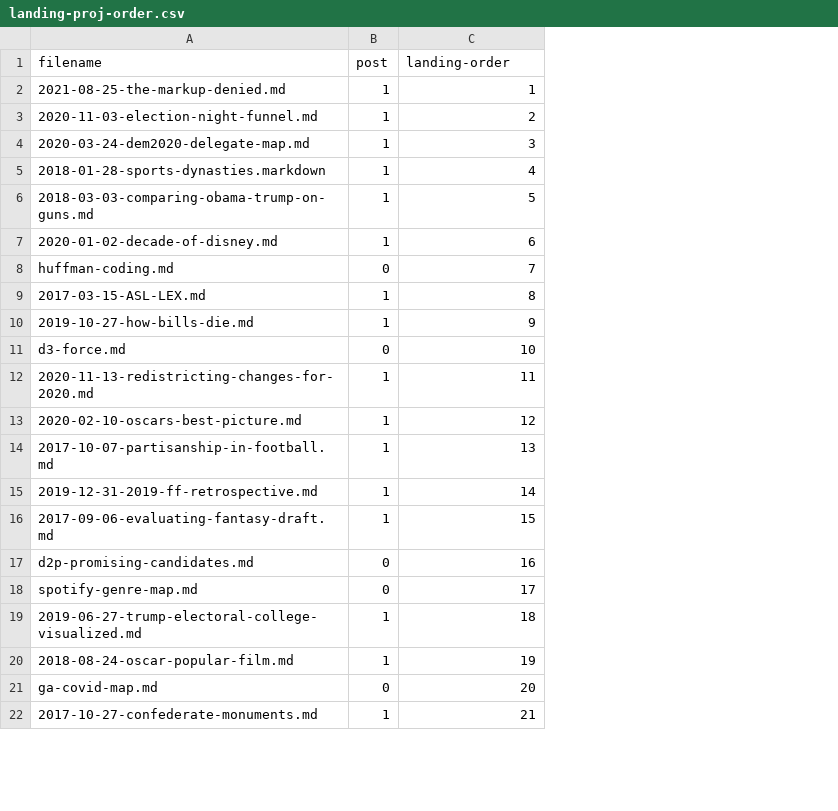
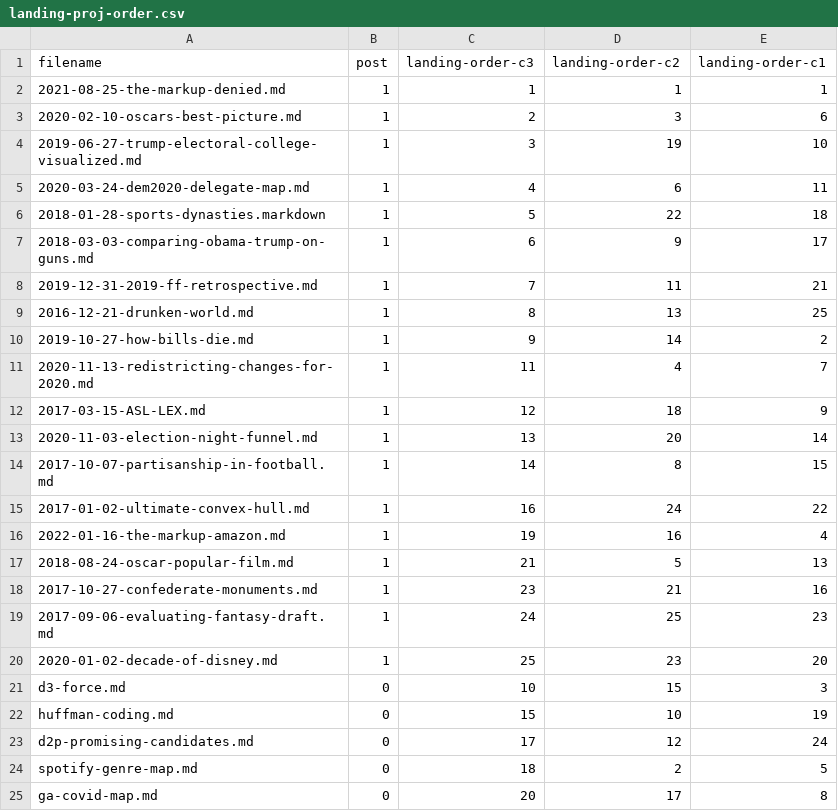
Before and after one commit to ben-tanen/ben-tanen.github.io, a CSV file: _site/assets/data/landing-proj-order.csv, drawn as a sheet; only a part is shown; removed rows and columns are numbered as before the commit, all else as after; the diff covers the shown part only; the diff names each change by its address in the sheet, - before the commit and + after, or states it on an @@ line.

Commit message:
updating landing page

```diff
--- a/_site/assets/data/landing-proj-order.csv
+++ b/_site/assets/data/landing-proj-order.csv
+column D (landing-order-c2), rows 2-3: 1 | 3; rows 5-7: 6 | 22 | 9; rows 9-10: 13 | 14; row 21: 15; rows 23-25: 12 | 2 | 17
+column E (landing-order-c1), rows 2-3: 1 | 6; rows 5-7: 11 | 18 | 17; rows 9-10: 25 | 2; row 21: 3; rows 23-25: 24 | 5 | 8
-C1: landing-order
+C1: landing-order-c3
-A3 (filename): 2020-11-03-election-night-funnel.md
+A3 (filename): 2020-02-10-oscars-best-picture.md
+row 4: 2019-06-27-trump-electoral-college-visualized.md | 1 | 3 | 19 | 10
-C5 (landing-order-c3): 3
+C5 (landing-order-c3): 4
-C6 (landing-order-c3): 4
+C6 (landing-order-c3): 5
-C7 (landing-order-c3): 5
+C7 (landing-order-c3): 6
-row 7: 2020-01-02-decade-of-disney.md | 1 | 6
-row 8: huffman-coding.md | 0 | 7
+row 8: 2019-12-31-2019-ff-retrospective.md | 1 | 7 | 11 | 21
-A9 (filename): 2017-03-15-ASL-LEX.md
+A9 (filename): 2016-12-21-drunken-world.md
@@ row 12 moved to row 11: 2020-11-13-redistricting-changes-for-202… @@
+row 12: 2017-03-15-ASL-LEX.md | 1 | 12 | 18 | 9
+row 13: 2020-11-03-election-night-funnel.md | 1 | 13 | 20 | 14
+row 14: 2017-10-07-partisanship-in-football.md | 1 | 14 | 8 | 15
+row 15: 2017-01-02-ultimate-convex-hull.md | 1 | 16 | 24 | 22
+row 16: 2022-01-16-the-markup-amazon.md | 1 | 19 | 16 | 4
+row 17: 2018-08-24-oscar-popular-film.md | 1 | 21 | 5 | 13
+row 18: 2017-10-27-confederate-monuments.md | 1 | 23 | 21 | 16
+row 19: 2017-09-06-evaluating-fantasy-draft.md | 1 | 24 | 25 | 23
+row 20: 2020-01-02-decade-of-disney.md | 1 | 25 | 23 | 20
-row 13: 2020-02-10-oscars-best-picture.md | 1 | 12
-row 14: 2017-10-07-partisanship-in-football.md | 1 | 13
-row 15: 2019-12-31-2019-ff-retrospective.md | 1 | 14
-row 16: 2017-09-06-evaluating-fantasy-draft.md | 1 | 15
+row 22: huffman-coding.md | 0 | 15 | 10 | 19
-C23 (landing-order-c3): 16
+C23 (landing-order-c3): 17
-C24 (landing-order-c3): 17
+C24 (landing-order-c3): 18
-row 19: 2019-06-27-trump-electoral-college-visualized.md | 1 | 18
-row 20: 2018-08-24-oscar-popular-film.md | 1 | 19
-row 22: 2017-10-27-confederate-monuments.md | 1 | 21
```
Also changed, not shown: 1 added row and 2 removed rows elsewhere in this file, assets/data/landing-proj-order.csv, 38 other files.
